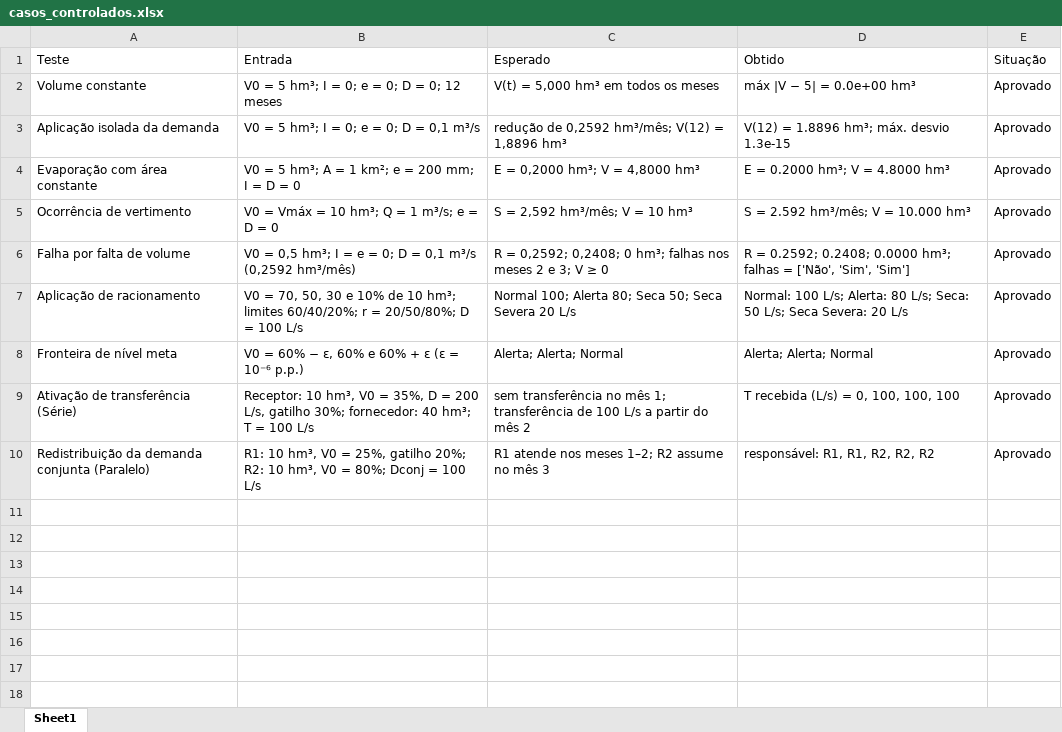
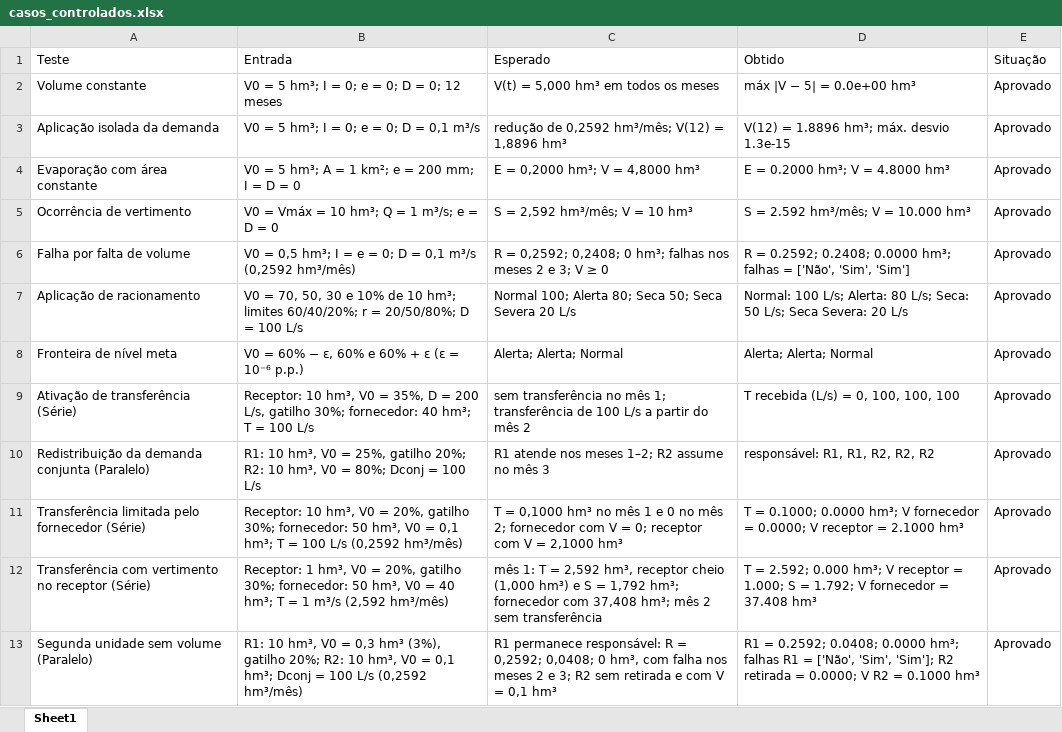
Before and after one commit to Mateuskkkkk/Sistema-de-Suporte-a-Decisao, an Excel workbook: tcc/material_complementar/05_casos_controlados_e_sensibilidade/casos_controlados.xlsx, sheet Sheet1, drawn as a sheet; values as stored, in another font and other column widths than the file's, no borders; the diff names each change by its address in the sheet, - before the commit and + after, or states it on an @@ line.

```diff
--- a/tcc/material_complementar/05_casos_controlados_e_sensibilidade/casos_controlados.xlsx (sheet Sheet1)
+++ b/tcc/material_complementar/05_casos_controlados_e_sensibilidade/casos_controlados.xlsx (sheet Sheet1)
+row 11: Transferência limitada pelo fornecedor (Série) | Receptor: 10 hm³, V0 = 20%, gatilho 30%; fornecedor: 50 hm³, V0 = 0,1 hm³; T = 100 L/s (0,2592 hm³/mês) | T = 0,1000 hm³ no mês 1 e 0 no mês 2; fornecedor com V = 0; receptor com V = 2,1000 hm³ | T = 0.1000; 0.0000 hm³; V fornecedor = 0.0000; V receptor = 2.1000 hm³ | Aprovado
+row 12: Transferência com vertimento no receptor (Série) | Receptor: 1 hm³, V0 = 20%, gatilho 30%; fornecedor: 50 hm³, V0 = 40 hm³; T = 1 m³/s (2,592 hm³/mês) | mês 1: T = 2,592 hm³, receptor cheio (1,000 hm³) e S = 1,792 hm³; fornecedor com 37,408 hm³; mês 2 sem transferência | T = 2.592; 0.000 hm³; V receptor = 1.000; S = 1.792; V fornecedor = 37.408 hm³ | Aprovado
+row 13: Segunda unidade sem volume (Paralelo) | R1: 10 hm³, V0 = 0,3 hm³ (3%), gatilho 20%; R2: 10 hm³, V0 = 0,1 hm³; Dconj = 100 L/s (0,2592 hm³/mês) | R1 permanece responsável: R = 0,2592; 0,0408; 0 hm³, com falha nos meses 2 e 3; R2 sem retirada e com V = 0,1 hm³ | R1 = 0.2592; 0.0408; 0.0000 hm³; falhas R1 = ['Não', 'Sim', 'Sim']; R2 retirada = 0.0000; V R2 = 0.1000 hm³ | Aprovado
```
Also changed, not shown: 11 other files.
